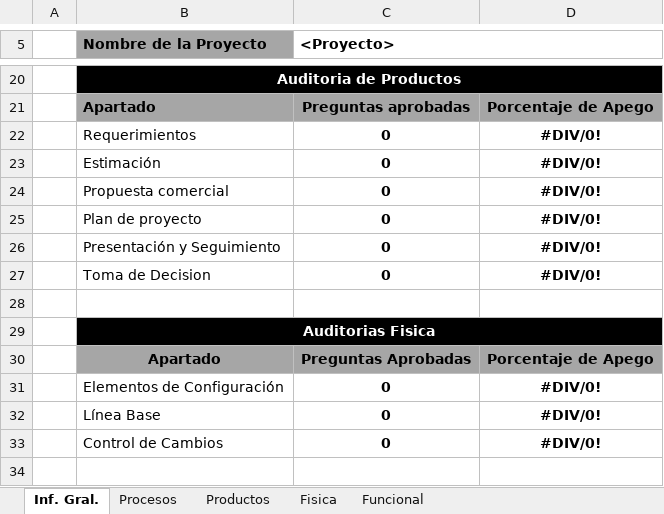
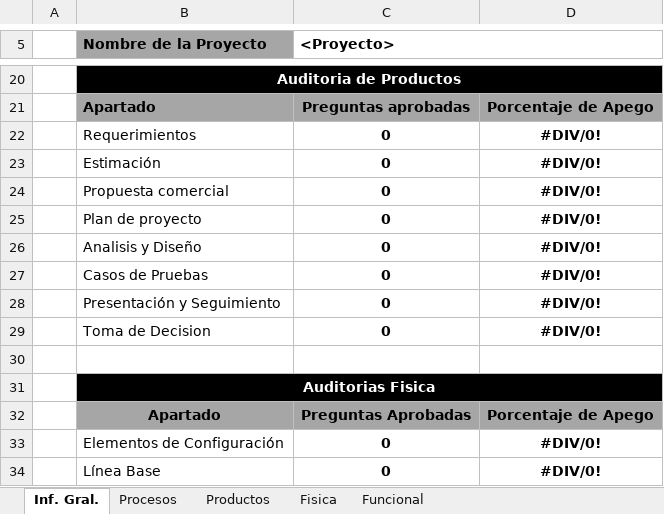
Before and after one commit to CharlsG/IWM, an Excel workbook: Organización/Procesos/Ciclo de vida IWM/5. Aseguramiento de la calidad/PTLL_Auditoria.xlsx, sheet Inf. Gral., drawn as a sheet; only a part is shown, gaps mark what is left out; the shorter side is filled out with more unchanged rows; values as stored, in another font and other column widths than the file's, no borders; the diff names each change by its address in the sheet, - before the commit and + after, or states it on an @@ line.

```diff
--- a/Organización/Procesos/Ciclo de vida IWM/5. Aseguramiento de la calidad/PTLL_Auditoria.xlsx (sheet Inf. Gral.)
+++ b/Organización/Procesos/Ciclo de vida IWM/5. Aseguramiento de la calidad/PTLL_Auditoria.xlsx (sheet Inf. Gral.)
+row 26:  | Analisis y Diseño | 0 | #DIV/0!
+row 27:  | Casos de Pruebas | 0 | #DIV/0!
```
Also changed, not shown: sheet Productos.
